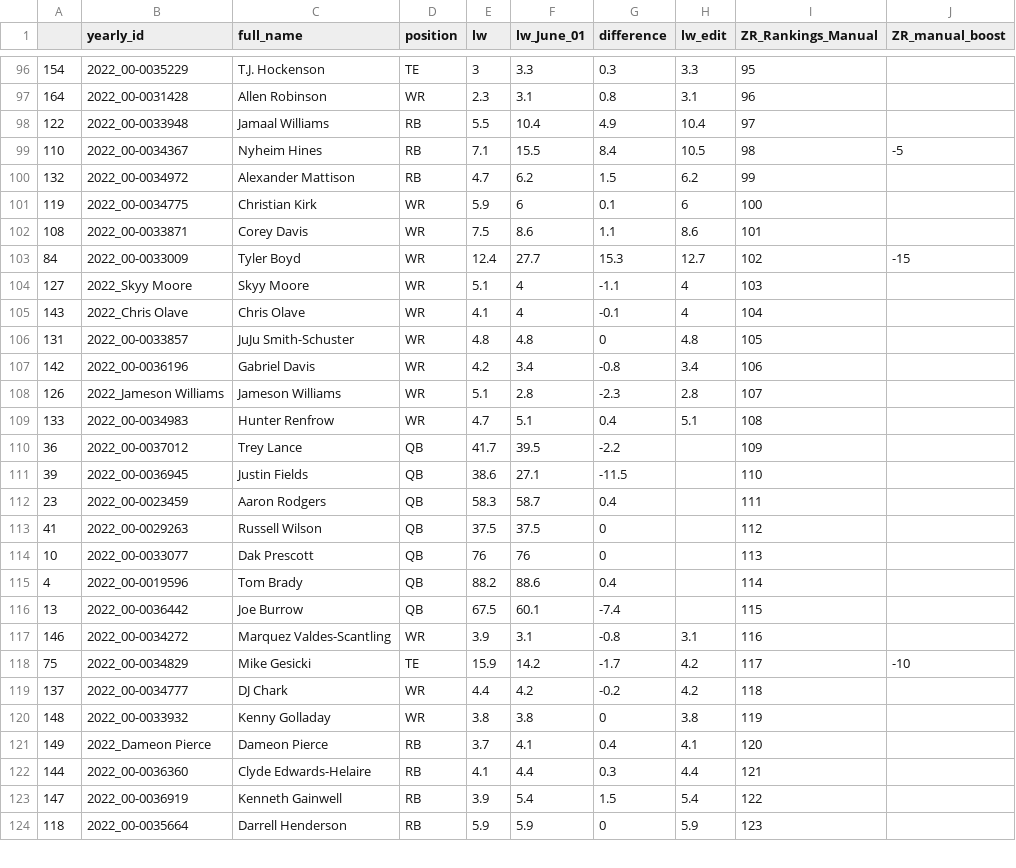
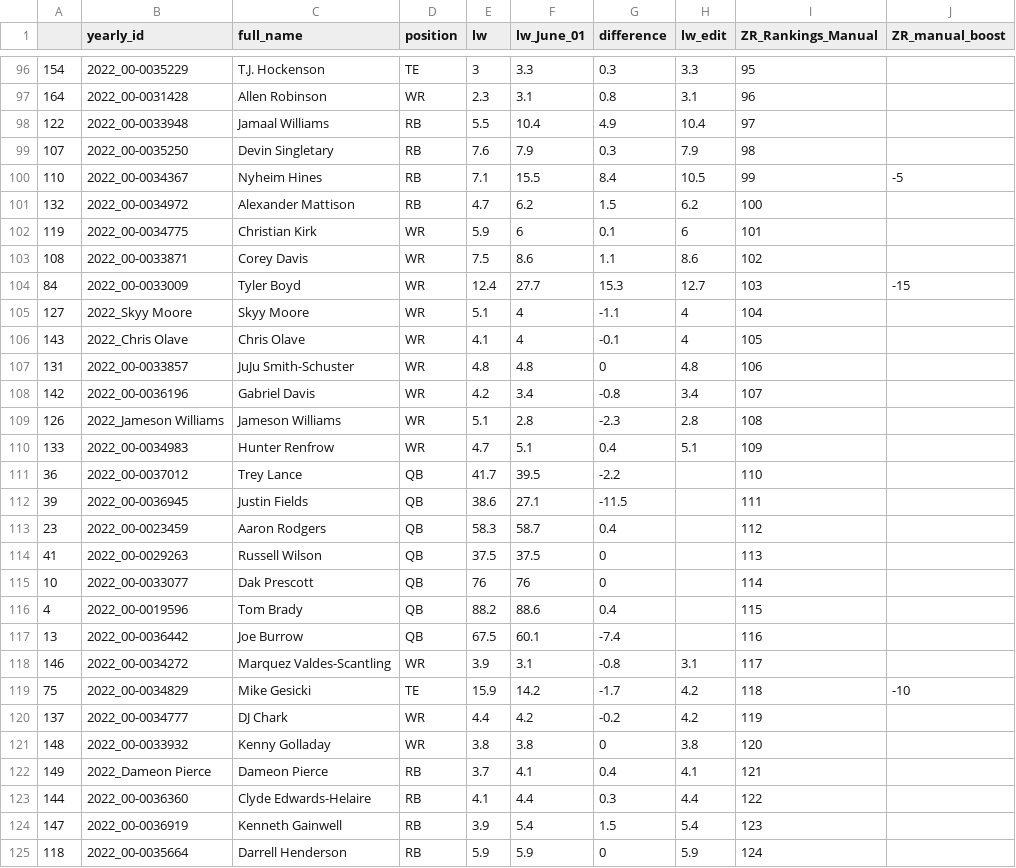
Before and after one commit to rogers1000/LWP4, a CSV file: zr_rankings_manual_3.csv, drawn as a sheet; only a part is shown, gaps mark what is left out; the diff covers the shown part only.

Commit message:
Add files via upload

```diff
--- a/zr_rankings_manual_3.csv
+++ b/zr_rankings_manual_3.csv
@@ -98,27 +98,28 @@
 122,2022_00-0033948,Jamaal Williams,RB,5.5,10.4,4.9,10.4,97,
-110,2022_00-0034367,Nyheim Hines,RB,7.1,15.5,8.4,10.5,98,-5
-132,2022_00-0034972,Alexander Mattison,RB,4.7,6.2,1.5,6.2,99,
-119,2022_00-0034775,Christian Kirk,WR,5.9,6,0.1,6,100,
-108,2022_00-0033871,Corey Davis,WR,7.5,8.6,1.1,8.6,101,
-84,2022_00-0033009,Tyler Boyd,WR,12.4,27.7,15.3,12.7,102,-15
-127,2022_Skyy Moore,Skyy Moore,WR,5.1,4,-1.1,4,103,
-143,2022_Chris Olave,Chris Olave,WR,4.1,4,-0.1,4,104,
-131,2022_00-0033857,JuJu Smith-Schuster,WR,4.8,4.8,0,4.8,105,
-142,2022_00-0036196,Gabriel Davis,WR,4.2,3.4,-0.8,3.4,106,
-126,2022_Jameson Williams,Jameson Williams,WR,5.1,2.8,-2.3,2.8,107,
-133,2022_00-0034983,Hunter Renfrow,WR,4.7,5.1,0.4,5.1,108,
-36,2022_00-0037012,Trey Lance,QB,41.7,39.5,-2.2,,109,
-39,2022_00-0036945,Justin Fields,QB,38.6,27.1,-11.5,,110,
-23,2022_00-0023459,Aaron Rodgers,QB,58.3,58.7,0.4,,111,
-41,2022_00-0029263,Russell Wilson,QB,37.5,37.5,0,,112,
-10,2022_00-0033077,Dak Prescott,QB,76,76,0,,113,
-4,2022_00-0019596,Tom Brady,QB,88.2,88.6,0.4,,114,
-13,2022_00-0036442,Joe Burrow,QB,67.5,60.1,-7.4,,115,
-146,2022_00-0034272,Marquez Valdes-Scantling,WR,3.9,3.1,-0.8,3.1,116,
-75,2022_00-0034829,Mike Gesicki,TE,15.9,14.2,-1.7,4.2,117,-10
-137,2022_00-0034777,DJ Chark,WR,4.4,4.2,-0.2,4.2,118,
-148,2022_00-0033932,Kenny Golladay,WR,3.8,3.8,0,3.8,119,
-149,2022_Dameon Pierce,Dameon Pierce,RB,3.7,4.1,0.4,4.1,120,
-144,2022_00-0036360,Clyde Edwards-Helaire,RB,4.1,4.4,0.3,4.4,121,
-147,2022_00-0036919,Kenneth Gainwell,RB,3.9,5.4,1.5,5.4,122,
-118,2022_00-0035664,Darrell Henderson,RB,5.9,5.9,0,5.9,123,
+107,2022_00-0035250,Devin Singletary,RB,7.6,7.9,0.3,7.9,98,
+110,2022_00-0034367,Nyheim Hines,RB,7.1,15.5,8.4,10.5,99,-5
+132,2022_00-0034972,Alexander Mattison,RB,4.7,6.2,1.5,6.2,100,
+119,2022_00-0034775,Christian Kirk,WR,5.9,6,0.1,6,101,
+108,2022_00-0033871,Corey Davis,WR,7.5,8.6,1.1,8.6,102,
+84,2022_00-0033009,Tyler Boyd,WR,12.4,27.7,15.3,12.7,103,-15
+127,2022_Skyy Moore,Skyy Moore,WR,5.1,4,-1.1,4,104,
+143,2022_Chris Olave,Chris Olave,WR,4.1,4,-0.1,4,105,
+131,2022_00-0033857,JuJu Smith-Schuster,WR,4.8,4.8,0,4.8,106,
+142,2022_00-0036196,Gabriel Davis,WR,4.2,3.4,-0.8,3.4,107,
+126,2022_Jameson Williams,Jameson Williams,WR,5.1,2.8,-2.3,2.8,108,
+133,2022_00-0034983,Hunter Renfrow,WR,4.7,5.1,0.4,5.1,109,
+36,2022_00-0037012,Trey Lance,QB,41.7,39.5,-2.2,,110,
+39,2022_00-0036945,Justin Fields,QB,38.6,27.1,-11.5,,111,
+23,2022_00-0023459,Aaron Rodgers,QB,58.3,58.7,0.4,,112,
+41,2022_00-0029263,Russell Wilson,QB,37.5,37.5,0,,113,
+10,2022_00-0033077,Dak Prescott,QB,76,76,0,,114,
+4,2022_00-0019596,Tom Brady,QB,88.2,88.6,0.4,,115,
+13,2022_00-0036442,Joe Burrow,QB,67.5,60.1,-7.4,,116,
+146,2022_00-0034272,Marquez Valdes-Scantling,WR,3.9,3.1,-0.8,3.1,117,
+75,2022_00-0034829,Mike Gesicki,TE,15.9,14.2,-1.7,4.2,118,-10
+137,2022_00-0034777,DJ Chark,WR,4.4,4.2,-0.2,4.2,119,
+148,2022_00-0033932,Kenny Golladay,WR,3.8,3.8,0,3.8,120,
+149,2022_Dameon Pierce,Dameon Pierce,RB,3.7,4.1,0.4,4.1,121,
+144,2022_00-0036360,Clyde Edwards-Helaire,RB,4.1,4.4,0.3,4.4,122,
+147,2022_00-0036919,Kenneth Gainwell,RB,3.9,5.4,1.5,5.4,123,
+118,2022_00-0035664,Darrell Henderson,RB,5.9,5.9,0,5.9,124,
```
Also changed, not shown: 4 added rows, 5 removed rows and 49 edited cells elsewhere in this file.
